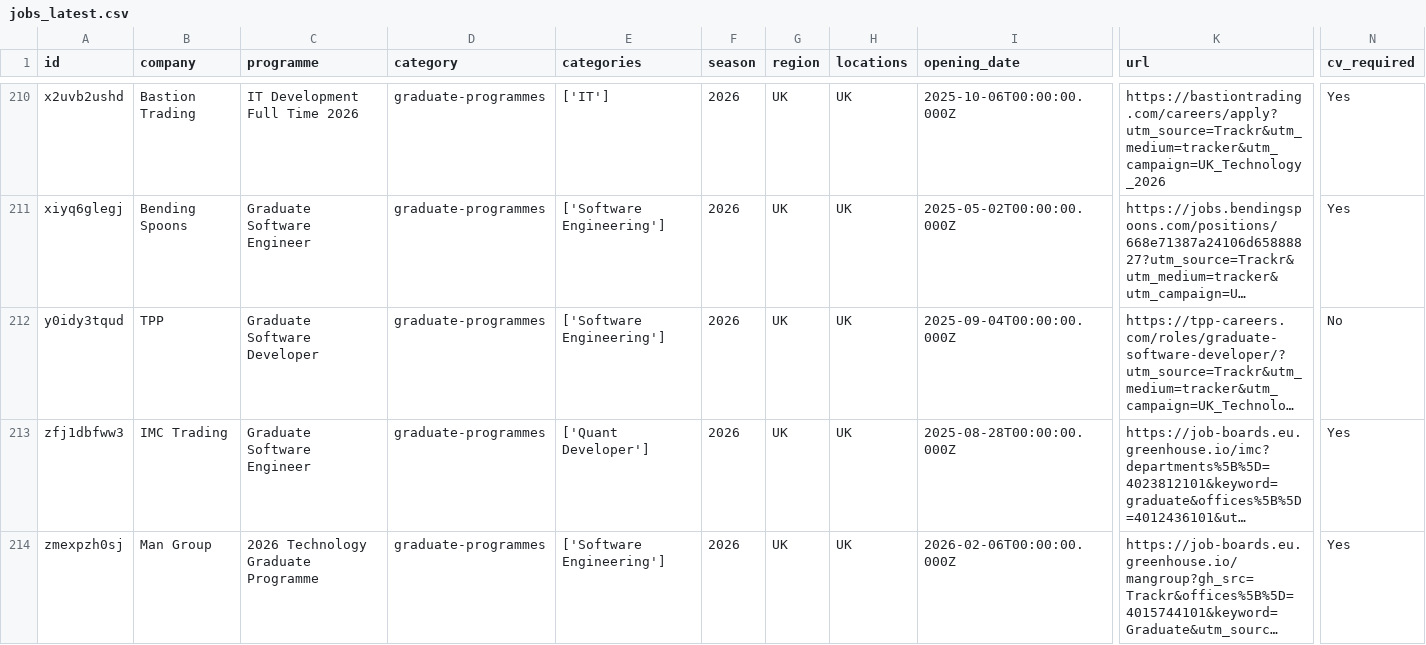
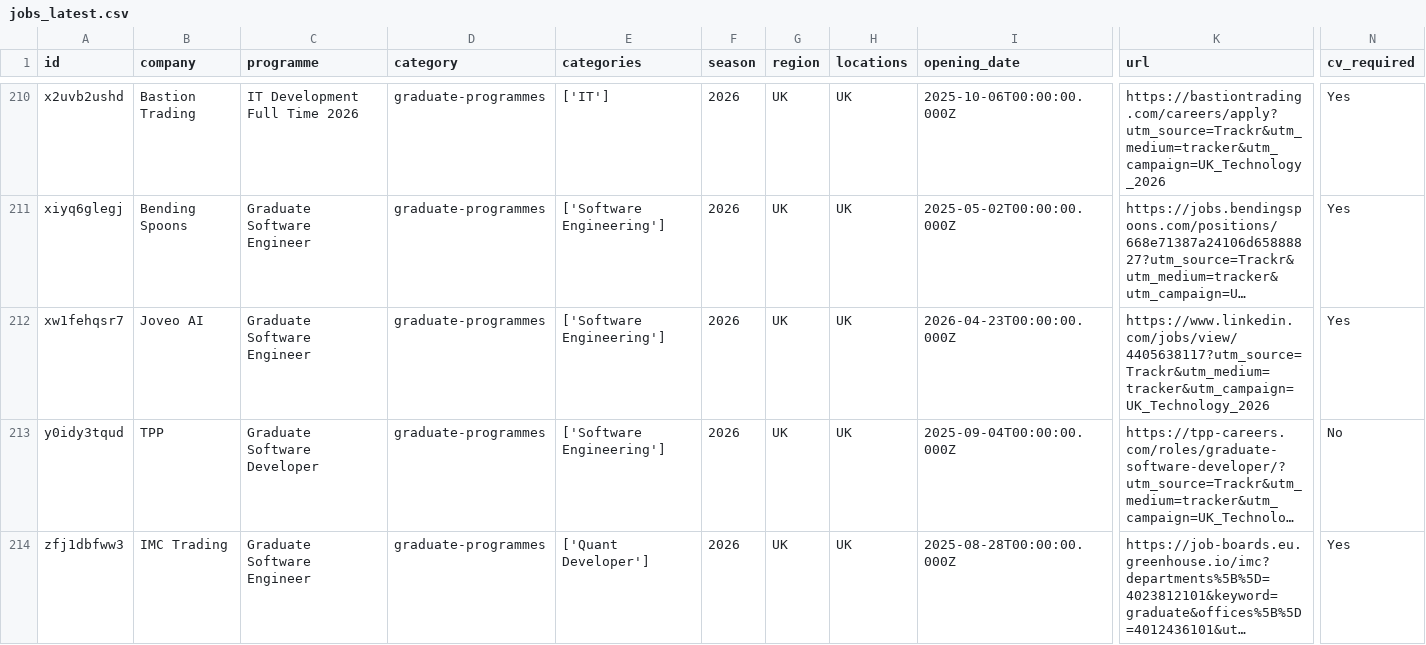
Before and after one commit to Mhmiah8/StudentStack, a CSV file: data/jobs_latest.csv, drawn as a sheet; only a part is shown, gaps mark what is left out; the shorter side is filled out with more unchanged rows; long unchanged cells end in …; rows hold the shown columns only; the diff names each change by its address in the sheet, - before the commit and + after, or states it on an @@ line.

```diff
--- a/data/jobs_latest.csv
+++ b/data/jobs_latest.csv
+row 212: xw1fehqsr7 | Joveo AI | Graduate Software Engineer | graduate-programmes | ['Software Engineering'] | 2026 | UK | UK | 2026-04-23T00:00:00.000Z | https://www.linkedin.com/jobs/view/4405638117?utm_source=Trackr&utm_medium=tracker&utm_campaign=UK_Technology_2026 | Yes
```
Also changed, not shown: 6 other files.
